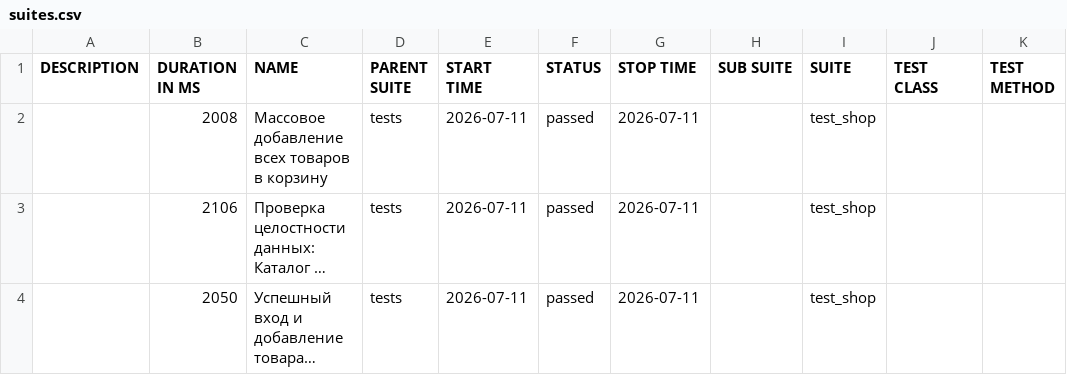
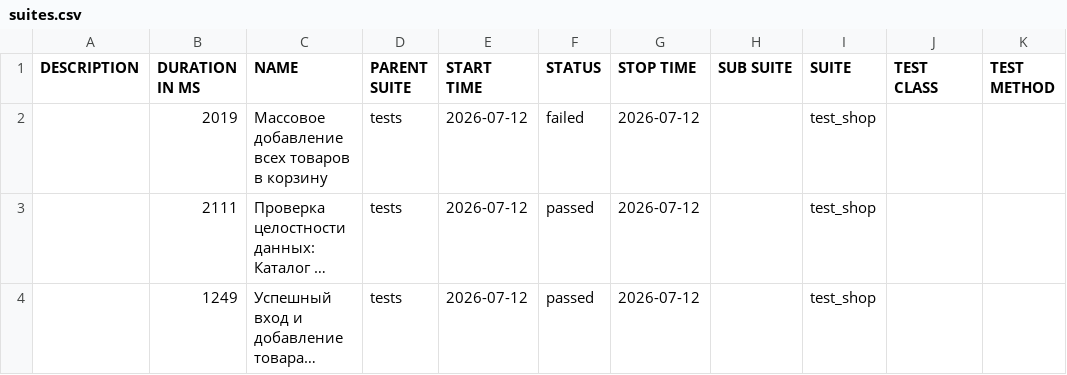
Before and after one commit to zasadwla01/automation, a CSV file: data/suites.csv, drawn as a sheet; long unchanged cells end in …; the diff names each change by its address in the sheet, - before the commit and + after, or states it on an @@ line.

```diff
--- a/data/suites.csv
+++ b/data/suites.csv
-B2 (DURATION IN MS): 2008
+B2 (DURATION IN MS): 2019
-E2:E4 (START TIME): 2026-07-11
+E2:E4 (START TIME): 2026-07-12
-F2 (STATUS): passed
+F2 (STATUS): failed
-G2:G4 (STOP TIME): 2026-07-11
+G2:G4 (STOP TIME): 2026-07-12
-B3 (DURATION IN MS): 2106
+B3 (DURATION IN MS): 2111
-B4 (DURATION IN MS): 2050
+B4 (DURATION IN MS): 1249
```
Also changed, not shown: 33 other files.
